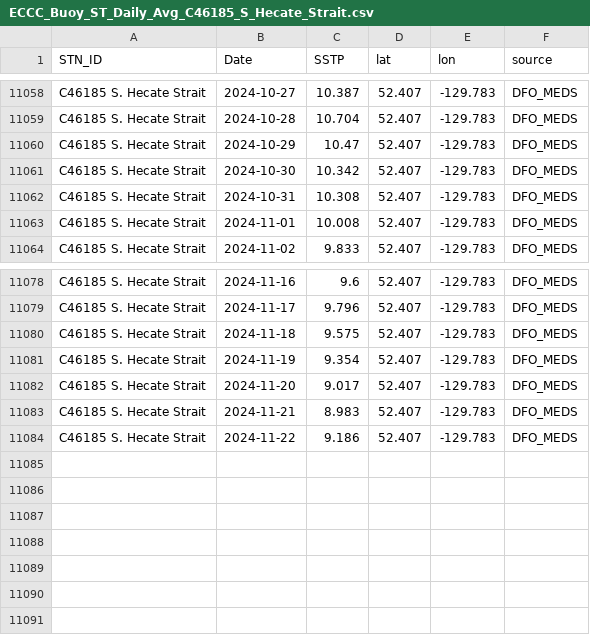
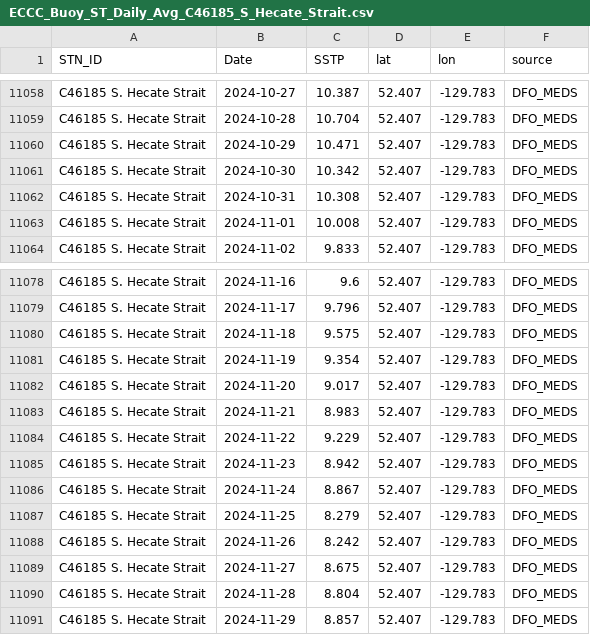
Before and after one commit to IOS-OSD-DPG/Pacific_SST_Monitoring, a CSV file: data/buoy_ST_daily/ECCC_Buoy_ST_Daily_Avg_C46185_S_Hecate_Strait.csv, drawn as a sheet; only a part is shown, gaps mark what is left out.

```diff
--- a/data/buoy_ST_daily/ECCC_Buoy_ST_Daily_Avg_C46185_S_Hecate_Strait.csv
+++ b/data/buoy_ST_daily/ECCC_Buoy_ST_Daily_Avg_C46185_S_Hecate_Strait.csv
@@ -11059,3 +11059,3 @@
 "C46185 S. Hecate Strait",2024-10-28,10.704,52.407,-129.783,"DFO_MEDS"
-"C46185 S. Hecate Strait",2024-10-29,10.47,52.407,-129.783,"DFO_MEDS"
+"C46185 S. Hecate Strait",2024-10-29,10.471,52.407,-129.783,"DFO_MEDS"
 "C46185 S. Hecate Strait",2024-10-30,10.342,52.407,-129.783,"DFO_MEDS"
@@ -11083,2 +11083,9 @@
 "C46185 S. Hecate Strait",2024-11-21,8.983,52.407,-129.783,"DFO_MEDS"
-"C46185 S. Hecate Strait",2024-11-22,9.186,52.407,-129.783,"DFO_MEDS"
+"C46185 S. Hecate Strait",2024-11-22,9.229,52.407,-129.783,"DFO_MEDS"
+"C46185 S. Hecate Strait",2024-11-23,8.942,52.407,-129.783,"DFO_MEDS"
+"C46185 S. Hecate Strait",2024-11-24,8.867,52.407,-129.783,"DFO_MEDS"
+"C46185 S. Hecate Strait",2024-11-25,8.279,52.407,-129.783,"DFO_MEDS"
+"C46185 S. Hecate Strait",2024-11-26,8.242,52.407,-129.783,"DFO_MEDS"
+"C46185 S. Hecate Strait",2024-11-27,8.675,52.407,-129.783,"DFO_MEDS"
+"C46185 S. Hecate Strait",2024-11-28,8.804,52.407,-129.783,"DFO_MEDS"
+"C46185 S. Hecate Strait",2024-11-29,8.857,52.407,-129.783,"DFO_MEDS"
```
Also changed, not shown: data/buoy_ST_daily/ECCC_Buoy_ST_Daily_Avg_C46145_Central_Dixon_Entrance.csv, data/buoy_ST_daily/ECCC_Buoy_ST_Daily_Avg_C46183_N_Hecate_Strait.csv, 38 other files.
